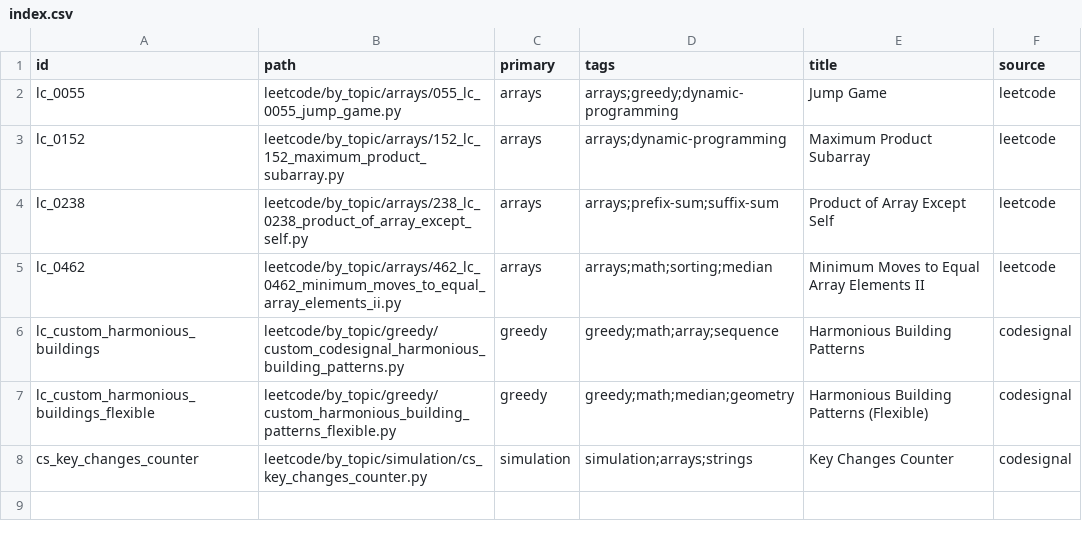
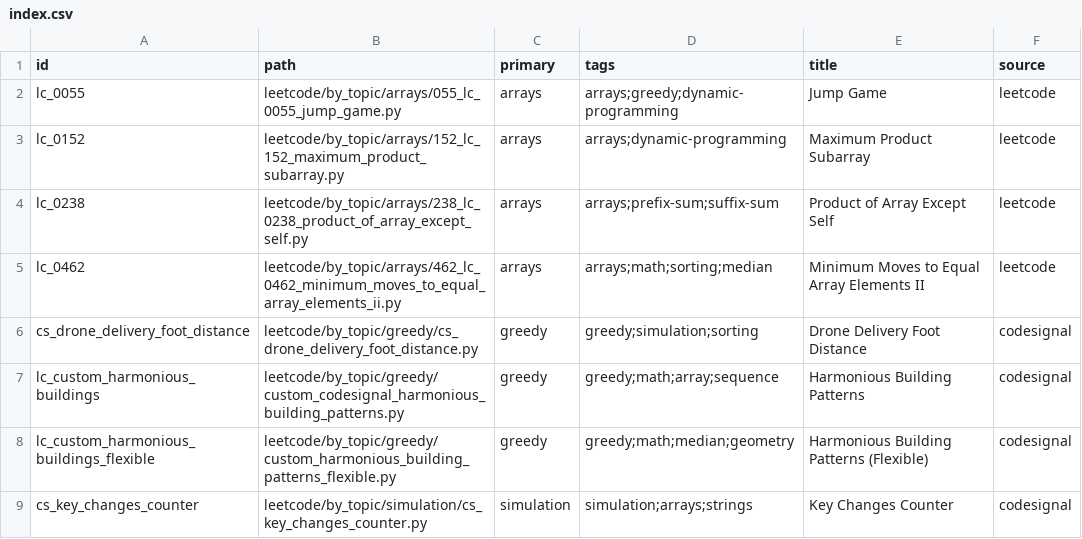
Before and after one commit to seanlgirgis/StudyBook, a CSV file: coding_challenges/index.csv, drawn as a sheet; the diff names each change by its address in the sheet, - before the commit and + after, or states it on an @@ line.

```diff
--- a/coding_challenges/index.csv
+++ b/coding_challenges/index.csv
+row 6: cs_drone_delivery_foot_distance | leetcode/by_topic/greedy/cs_drone_delivery_foot_distance.py | greedy | greedy;simulation;sorting | Drone Delivery Foot Distance | codesignal
```
Also changed, not shown: 1 other file.
